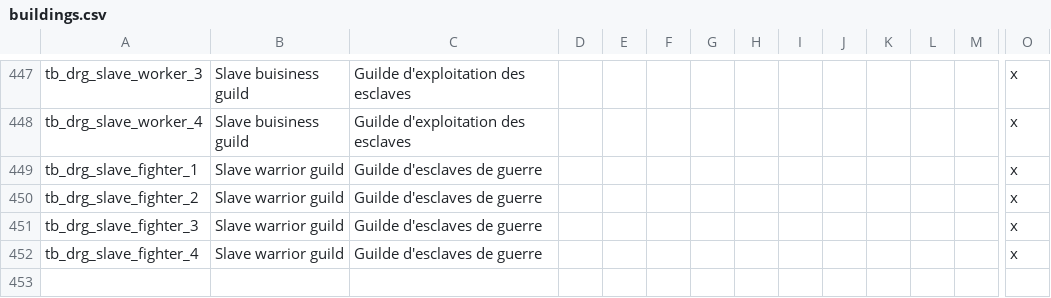
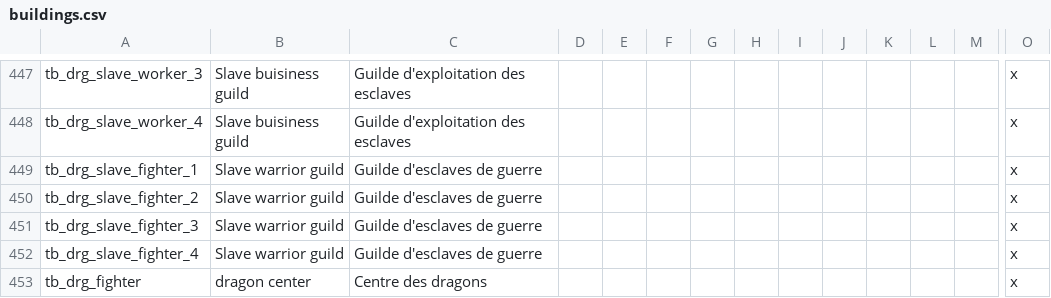
Before and after one commit to asmuro1/animals-plus, a CSV file: animals_update/localisation/buildings.csv, drawn as a sheet; only a part is shown, gaps mark what is left out; rows hold the shown columns only; the diff names each change by its address in the sheet, - before the commit and + after, or states it on an @@ line.

Commit message:
bat_1 - capital tribal buildings

```diff
--- a/animals_update/localisation/buildings.csv
+++ b/animals_update/localisation/buildings.csv
+row 453: tb_drg_fighter | dragon center | Centre des dragons |  |  |  |  |  |  |  |  |  |  | x
```
Also changed, not shown: 1 other file.
